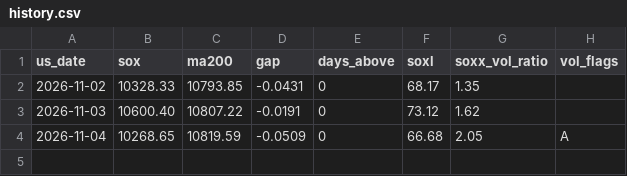
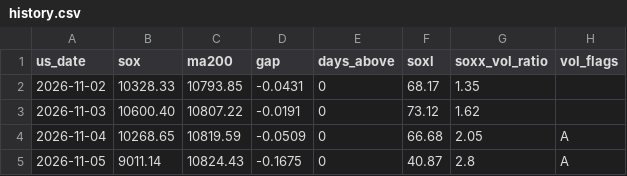
Before and after one commit to alucard4510471-pixel/sox-daily, a CSV file: history.csv, drawn as a sheet; the diff names each change by its address in the sheet, - before the commit and + after, or states it on an @@ line.

```diff
--- a/history.csv
+++ b/history.csv
+row 5: 2026-11-05 | 9011.14 | 10824.43 | -0.1675 | 0 | 40.87 | 2.8 | A
```
Also changed, not shown: 2 other files.
